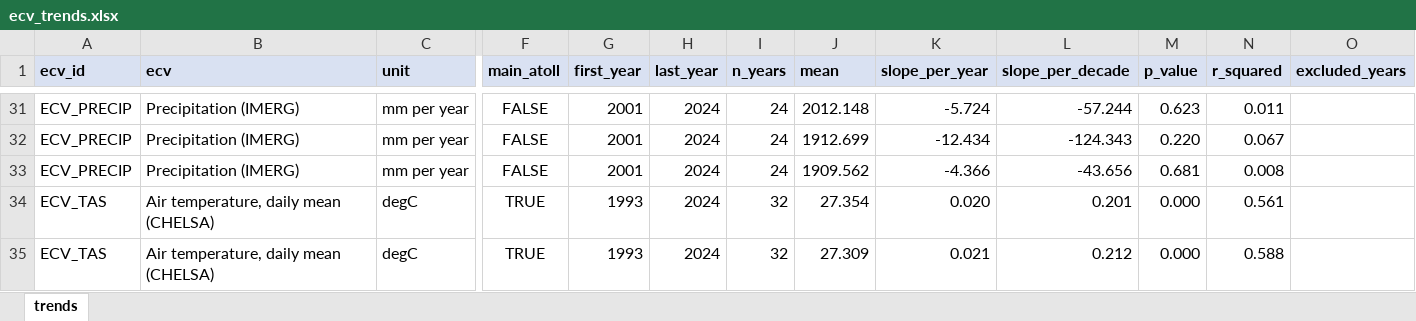
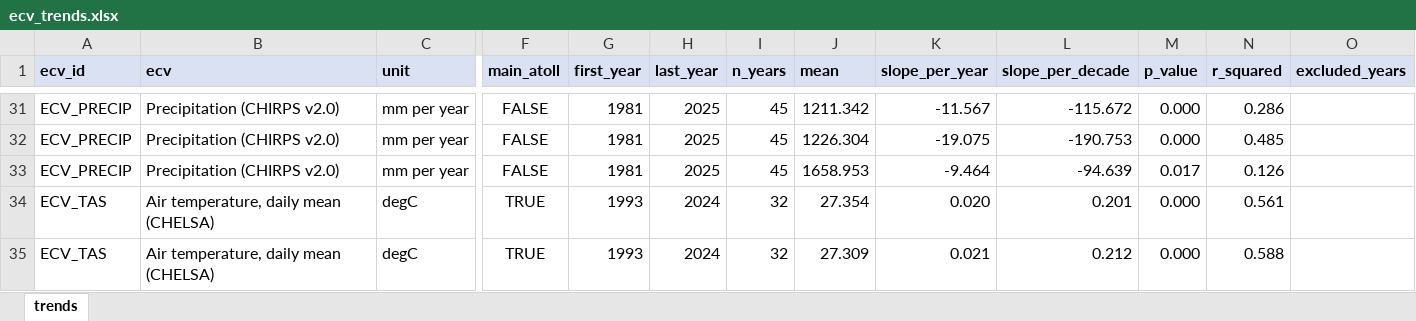
Before and after one commit to jaquelinepolvani/mangrove_condition_iclimate, an Excel workbook: outputs/ecv/ecv_trends.xlsx, sheet trends, drawn as a sheet; only a part is shown, gaps mark what is left out; values as stored, in another font and other column widths than the file's, no borders; the diff covers the shown part only; the diff names each change by its address in the sheet, - before the commit and + after, or states it on an @@ line.

```diff
--- a/outputs/ecv/ecv_trends.xlsx (sheet trends)
+++ b/outputs/ecv/ecv_trends.xlsx (sheet trends)
-B31:B33 (ecv): Precipitation (IMERG)
+B31:B33 (ecv): Precipitation (CHIRPS v2.0)
-G31:G33 (first_year): 2001
+G31:G33 (first_year): 1981
-H31:H33 (last_year): 2024
+H31:H33 (last_year): 2025
-I31:I33 (n_years): 24
+I31:I33 (n_years): 45
-J31 (mean): 2012.148
+J31 (mean): 1211.342
-K31 (slope_per_year): -5.724
+K31 (slope_per_year): -11.567
-L31 (slope_per_decade): -57.244
+L31 (slope_per_decade): -115.672
-M31 (p_value): 0.623
+M31 (p_value): 0.000
-N31 (r_squared): 0.011
+N31 (r_squared): 0.286
-J32 (mean): 1912.699
+J32 (mean): 1226.304
-K32 (slope_per_year): -12.434
+K32 (slope_per_year): -19.075
-L32 (slope_per_decade): -124.343
+L32 (slope_per_decade): -190.753
-M32 (p_value): 0.220
+M32 (p_value): 0.000
-N32 (r_squared): 0.067
+N32 (r_squared): 0.485
-J33 (mean): 1909.562
+J33 (mean): 1658.953
-K33 (slope_per_year): -4.366
+K33 (slope_per_year): -9.464
-L33 (slope_per_decade): -43.656
+L33 (slope_per_decade): -94.639
-M33 (p_value): 0.681
+M33 (p_value): 0.017
-N33 (r_squared): 0.008
+N33 (r_squared): 0.126
```
Also changed, not shown: 45 edited cells elsewhere in this sheet, config/condition_config.xlsx, outputs/ecv/ecv_annual.xlsx, 45 other files.
